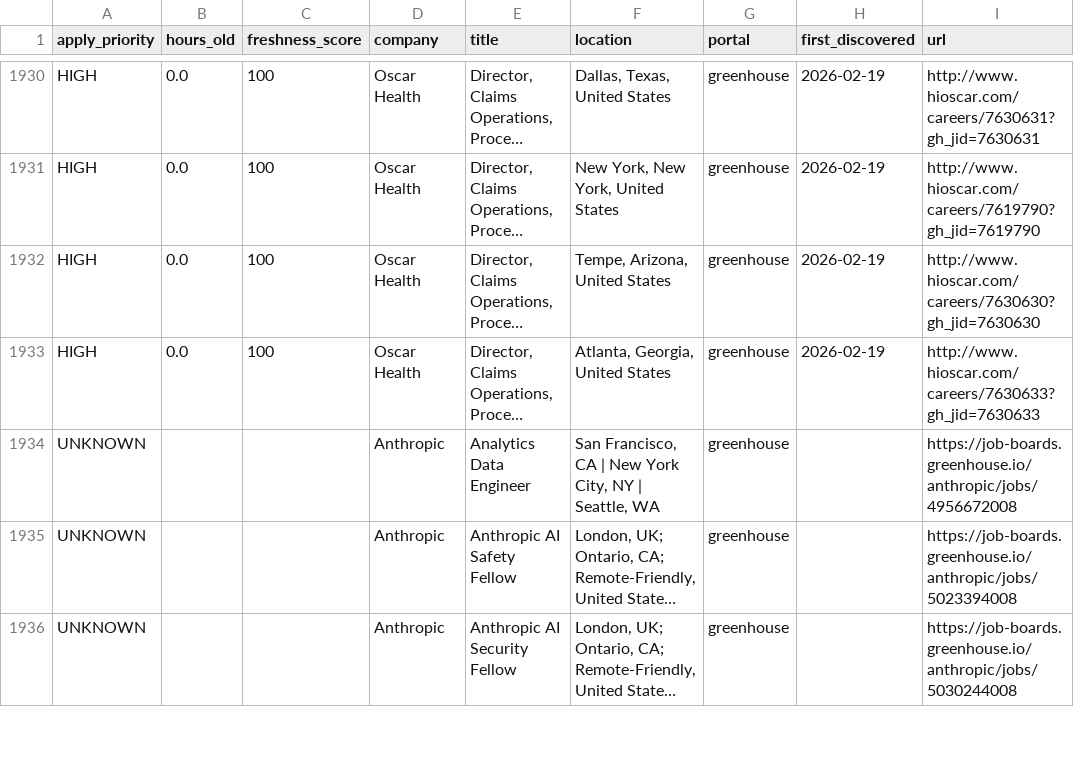
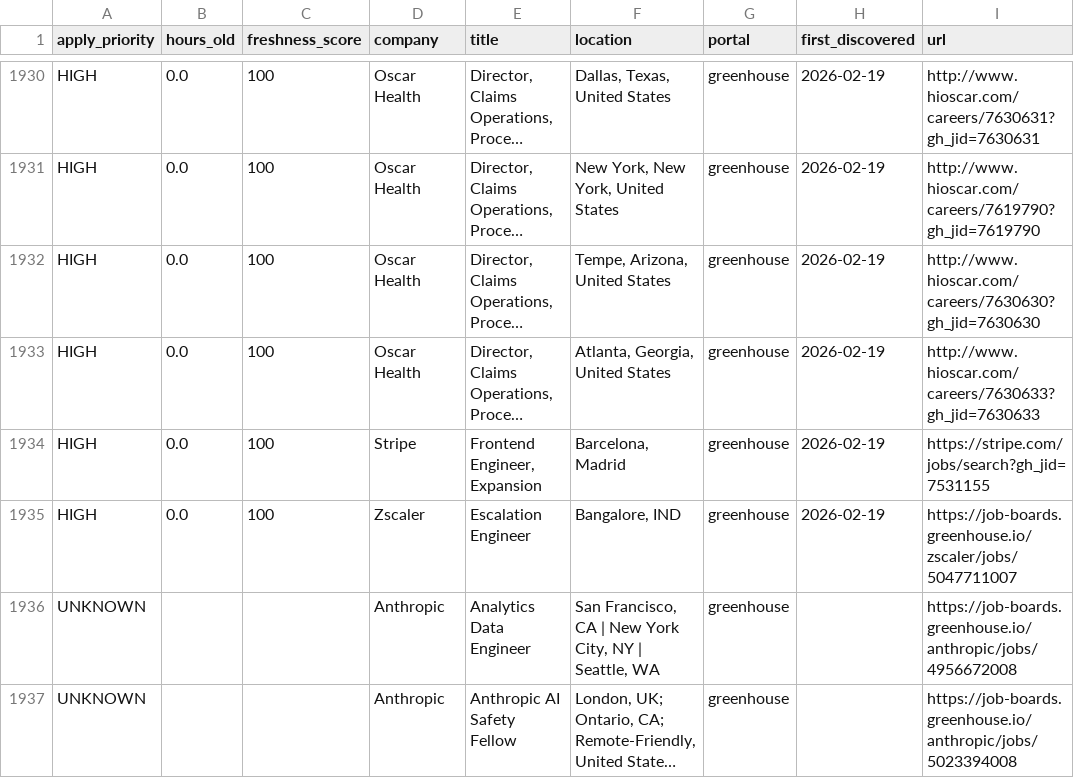
Before and after one commit to Nuthanreddy05/tech-jobs-scraper, a CSV file: jobs/jobs_summary.csv, drawn as a sheet; only a part is shown, gaps mark what is left out; the shorter side is filled out with more unchanged rows; long unchanged cells end in …; the diff names each change by its address in the sheet, - before the commit and + after, or states it on an @@ line.

```diff
--- a/jobs/jobs_summary.csv
+++ b/jobs/jobs_summary.csv
+row 1934: HIGH | 0.0 | 100 | Stripe | Frontend Engineer, Expansion | Barcelona, Madrid | greenhouse | 2026-02-19 | https://stripe.com/jobs/search?gh_jid=7531155
+row 1935: HIGH | 0.0 | 100 | Zscaler | Escalation Engineer | Bangalore, IND | greenhouse | 2026-02-19 | https://job-boards.greenhouse.io/zscaler/jobs/5047711007
```
Also changed, not shown: 5 other files.
